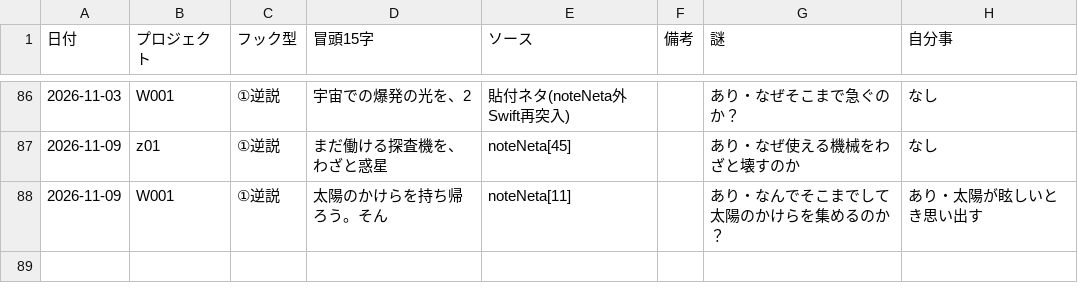
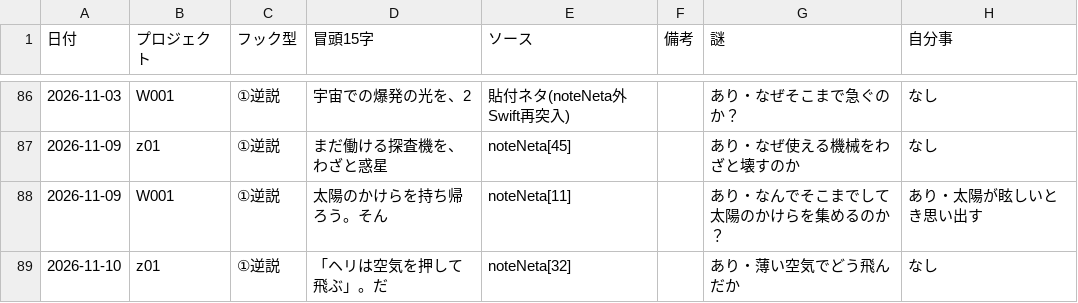
Before and after one commit to useakat/xClaude, a CSV file: logs/hook_records.csv, drawn as a sheet; only a part is shown, gaps mark what is left out; the diff names each change by its address in the sheet, - before the commit and + after, or states it on an @@ line.

Commit message:
record(hooks): z01 フック型を記録

```diff
--- a/logs/hook_records.csv
+++ b/logs/hook_records.csv
+row 89: 2026-11-10 | z01 | ①逆説 | 「ヘリは空気を押して飛ぶ」。だ | noteNeta[32] |  | あり・薄い空気でどう飛んだか | なし
```
